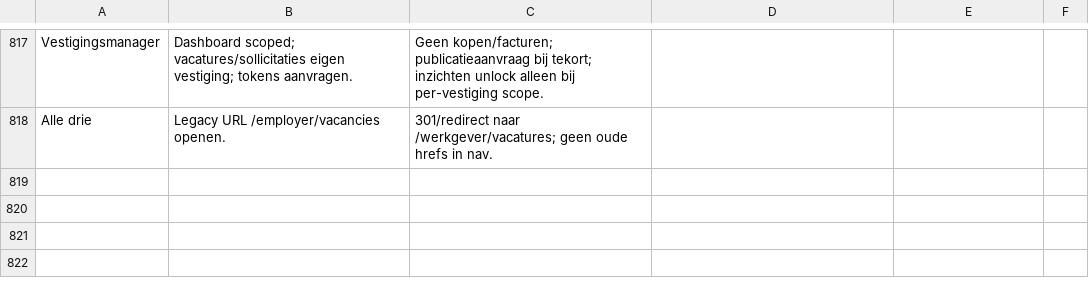
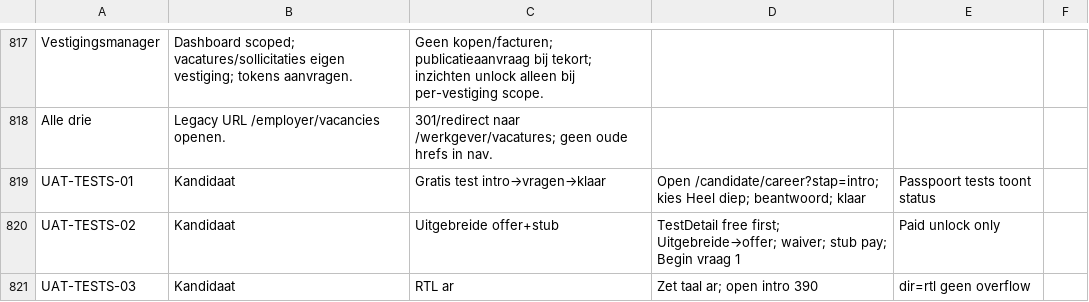
Before and after one commit to dennisbemer1007-pixel/Jobsy, a CSV file: docs/testscenarios-per-rol.csv, drawn as a sheet; only a part is shown, gaps mark what is left out; the diff names each change by its address in the sheet, - before the commit and + after, or states it on an @@ line.

```diff
--- a/docs/testscenarios-per-rol.csv
+++ b/docs/testscenarios-per-rol.csv
+row 819: UAT-TESTS-01 | Kandidaat | Gratis test intro→vragen→klaar | Open /candidate/career?stap=intro; kies Heel diep; beantwoord; klaar | Passpoort tests toont status
+row 820: UAT-TESTS-02 | Kandidaat | Uitgebreide offer+stub | TestDetail free first; Uitgebreide→offer; waiver; stub pay; Begin vraag 1 | Paid unlock only
+row 821: UAT-TESTS-03 | Kandidaat | RTL ar | Zet taal ar; open intro 390 | dir=rtl geen overflow
```
Also changed, not shown: 7 other files.
